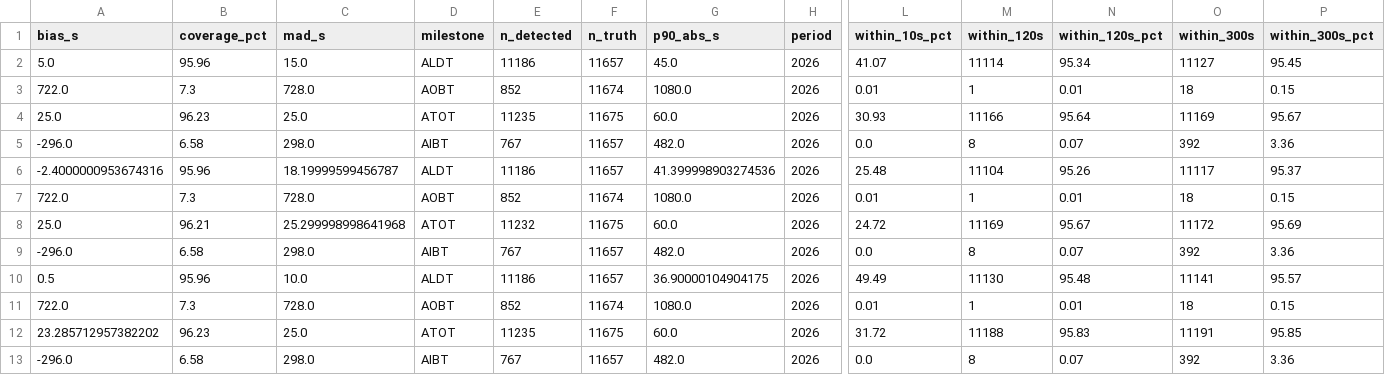
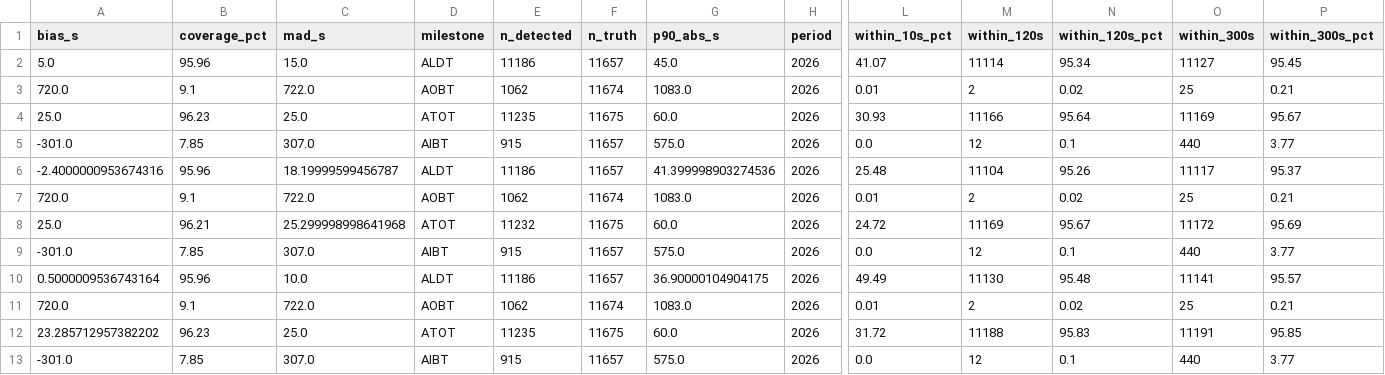
Before and after one commit to euctrl-pru/opdi-portal, a CSV file: papers/flight-events-v4/data/pooling_rules_2026.csv, drawn as a sheet; only a part is shown, gaps mark what is left out; removed rows and columns are numbered as before the commit, all else as after; rows hold the shown columns only; the diff names each change by its address in the sheet, - before the commit and + after, or states it on an @@ line.

```diff
--- a/papers/flight-events-v4/data/pooling_rules_2026.csv
+++ b/papers/flight-events-v4/data/pooling_rules_2026.csv
-A3 (bias_s): 722.0
+A3 (bias_s): 720.0
-B3 (coverage_pct): 7.3
+B3 (coverage_pct): 9.1
-C3 (mad_s): 728.0
+C3 (mad_s): 722.0
-E3 (n_detected): 852
+E3 (n_detected): 1062
-G3 (p90_abs_s): 1080.0
+G3 (p90_abs_s): 1083.0
-M3 (within_120s): 1
+M3 (within_120s): 2
-N3 (within_120s_pct): 0.01
+N3 (within_120s_pct): 0.02
-O3 (within_300s): 18
+O3 (within_300s): 25
-P3 (within_300s_pct): 0.15
+P3 (within_300s_pct): 0.21
-row 5: -296.0 | 6.58 | 298.0 | AIBT | 767 | 11657 | 482.0 | 2026 | 0.0 | 8 | 0.07 | 392 | 3.36
+row 5: -301.0 | 7.85 | 307.0 | AIBT | 915 | 11657 | 575.0 | 2026 | 0.0 | 12 | 0.1 | 440 | 3.77
-A7 (bias_s): 722.0
+A7 (bias_s): 720.0
-B7 (coverage_pct): 7.3
+B7 (coverage_pct): 9.1
-C7 (mad_s): 728.0
+C7 (mad_s): 722.0
-E7 (n_detected): 852
+E7 (n_detected): 1062
-G7 (p90_abs_s): 1080.0
+G7 (p90_abs_s): 1083.0
-M7 (within_120s): 1
+M7 (within_120s): 2
-N7 (within_120s_pct): 0.01
+N7 (within_120s_pct): 0.02
-O7 (within_300s): 18
+O7 (within_300s): 25
-P7 (within_300s_pct): 0.15
+P7 (within_300s_pct): 0.21
-row 9: -296.0 | 6.58 | 298.0 | AIBT | 767 | 11657 | 482.0 | 2026 | 0.0 | 8 | 0.07 | 392 | 3.36
+row 9: -301.0 | 7.85 | 307.0 | AIBT | 915 | 11657 | 575.0 | 2026 | 0.0 | 12 | 0.1 | 440 | 3.77
-A10 (bias_s): 0.5
+A10 (bias_s): 0.5000009536743164
-A11 (bias_s): 722.0
+A11 (bias_s): 720.0
-B11 (coverage_pct): 7.3
+B11 (coverage_pct): 9.1
-C11 (mad_s): 728.0
+C11 (mad_s): 722.0
-E11 (n_detected): 852
+E11 (n_detected): 1062
-G11 (p90_abs_s): 1080.0
+G11 (p90_abs_s): 1083.0
-M11 (within_120s): 1
+M11 (within_120s): 2
-N11 (within_120s_pct): 0.01
+N11 (within_120s_pct): 0.02
-O11 (within_300s): 18
+O11 (within_300s): 25
-P11 (within_300s_pct): 0.15
+P11 (within_300s_pct): 0.21
-row 13: -296.0 | 6.58 | 298.0 | AIBT | 767 | 11657 | 482.0 | 2026 | 0.0 | 8 | 0.07 | 392 | 3.36
+row 13: -301.0 | 7.85 | 307.0 | AIBT | 915 | 11657 | 575.0 | 2026 | 0.0 | 12 | 0.1 | 440 | 3.77
```
Also changed, not shown: papers/flight-events-v4/data/inventory_2026.csv, papers/flight-events-v4/data/ladder_2026.csv, 7 other files.
